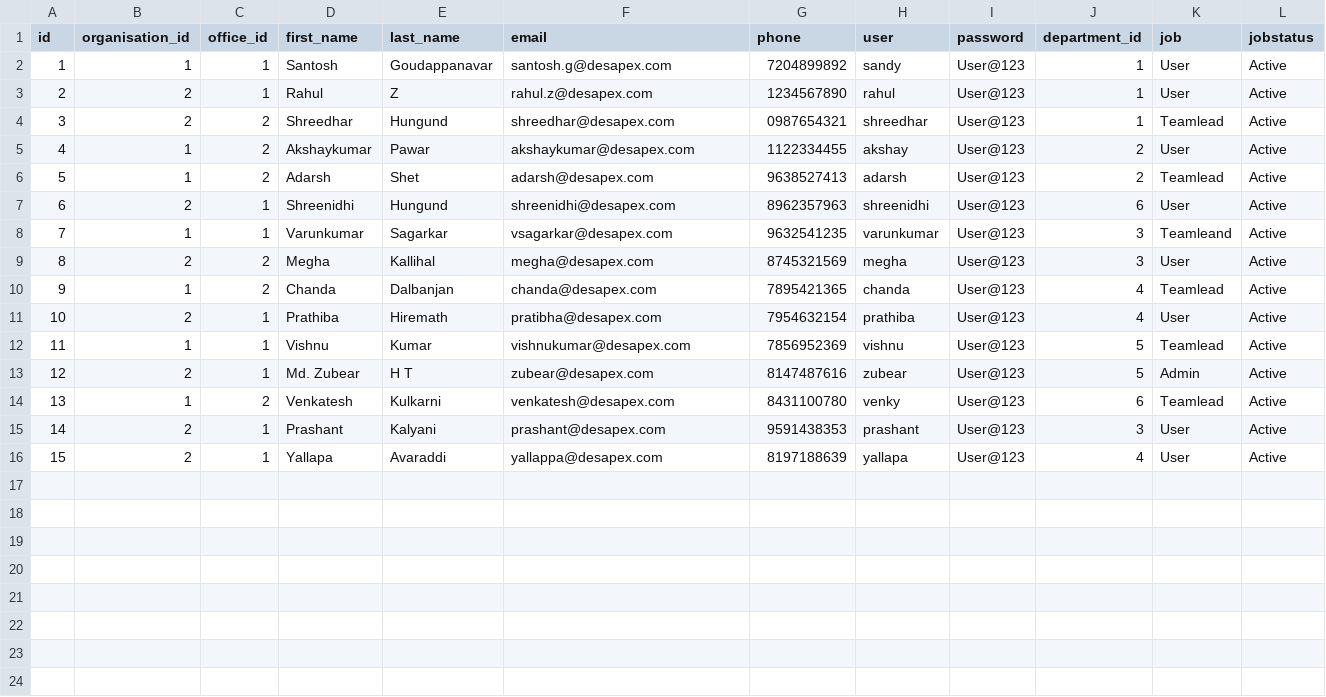
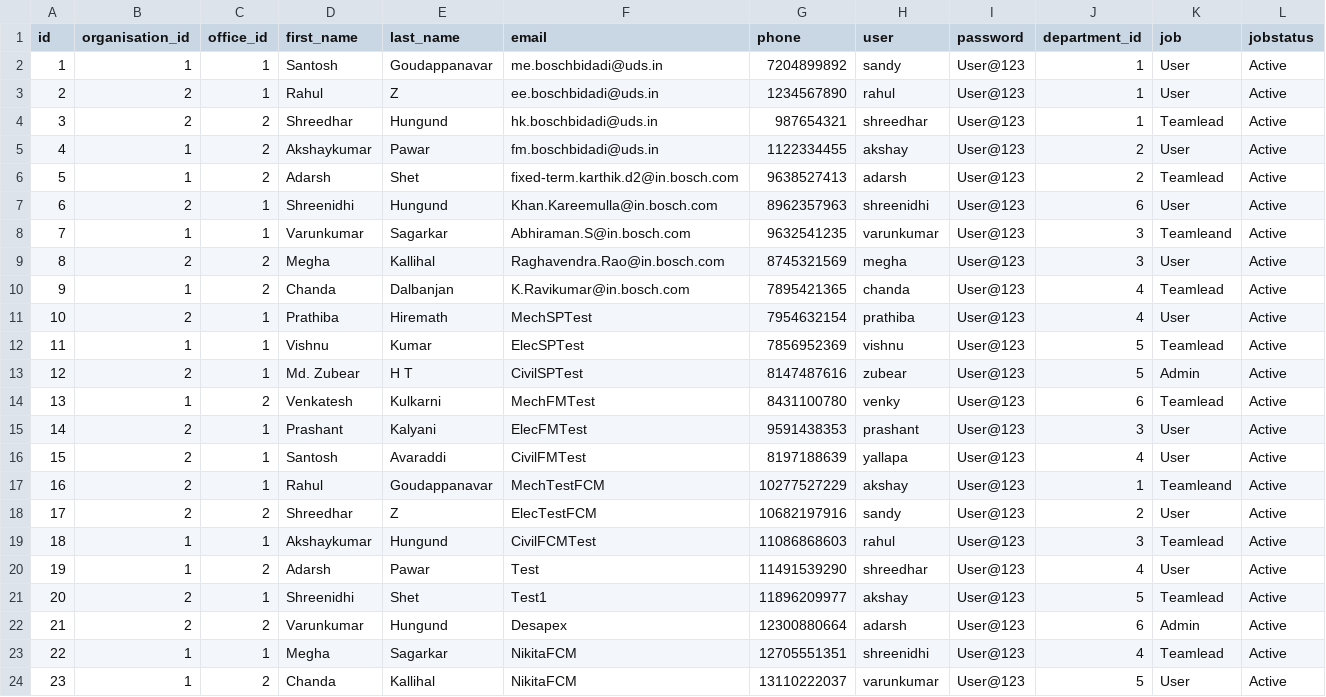
Before and after one commit to PrashantKalyani/scanme, a CSV file: src/main/resources/db/changelog/data/employee.csv, drawn as a sheet.

```diff
--- a/src/main/resources/db/changelog/data/employee.csv
+++ b/src/main/resources/db/changelog/data/employee.csv
@@ -1,16 +1,24 @@
 id,organisation_id,office_id,first_name,last_name,email,phone,user,password,department_id,job,jobstatus
-1,1,1,Santosh,Goudappanavar,santosh.g@desapex.com,7204899892,sandy,User@123,1,User,Active
-2,2,1,Rahul,Z,rahul.z@desapex.com,1234567890,rahul,User@123,1,User,Active
-3,2,2,Shreedhar,Hungund,shreedhar@desapex.com,0987654321,shreedhar,User@123,1,Teamlead,Active
-4,1,2,Akshaykumar,Pawar,akshaykumar@desapex.com,1122334455,akshay,User@123,2,User,Active
-5,1,2,Adarsh,Shet,adarsh@desapex.com,9638527413,adarsh,User@123,2,Teamlead,Active
-6,2,1,Shreenidhi,Hungund,shreenidhi@desapex.com,8962357963,shreenidhi,User@123,6,User,Active
-7,1,1,Varunkumar,Sagarkar,vsagarkar@desapex.com,9632541235,varunkumar,User@123,3,Teamleand,Active
-8,2,2,Megha,Kallihal,megha@desapex.com,8745321569,megha,User@123,3,User,Active
-9,1,2,Chanda,Dalbanjan,chanda@desapex.com,7895421365,chanda,User@123,4,Teamlead,Active
-10,2,1,Prathiba,Hiremath,pratibha@desapex.com,7954632154,prathiba,User@123,4,User,Active
-11,1,1,Vishnu,Kumar,vishnukumar@desapex.com,7856952369,vishnu,User@123,5,Teamlead,Active
-12,2,1,Md. Zubear,H T,zubear@desapex.com,8147487616,zubear,User@123,5,Admin,Active
-13,1,2,Venkatesh,Kulkarni,venkatesh@desapex.com,8431100780,venky,User@123,6,Teamlead,Active
-14,2,1,Prashant,Kalyani,prashant@desapex.com,9591438353,prashant,User@123,3,User,Active
-15,2,1,Yallapa,Avaraddi,yallappa@desapex.com,8197188639,yallapa,User@123,4,User,Active
+1,1,1,Santosh,Goudappanavar,me.boschbidadi@uds.in,7204899892,sandy,User@123,1,User,Active
+2,2,1,Rahul,Z,ee.boschbidadi@uds.in,1234567890,rahul,User@123,1,User,Active
+3,2,2,Shreedhar,Hungund,hk.boschbidadi@uds.in,987654321,shreedhar,User@123,1,Teamlead,Active
+4,1,2,Akshaykumar,Pawar,fm.boschbidadi@uds.in,1122334455,akshay,User@123,2,User,Active
+5,1,2,Adarsh,Shet,fixed-term.karthik.d2@in.bosch.com,9638527413,adarsh,User@123,2,Teamlead,Active
+6,2,1,Shreenidhi,Hungund,Khan.Kareemulla@in.bosch.com,8962357963,shreenidhi,User@123,6,User,Active
+7,1,1,Varunkumar,Sagarkar,Abhiraman.S@in.bosch.com,9632541235,varunkumar,User@123,3,Teamleand,Active
+8,2,2,Megha,Kallihal,Raghavendra.Rao@in.bosch.com,8745321569,megha,User@123,3,User,Active
+9,1,2,Chanda,Dalbanjan,K.Ravikumar@in.bosch.com,7895421365,chanda,User@123,4,Teamlead,Active
+10,2,1,Prathiba,Hiremath,MechSPTest,7954632154,prathiba,User@123,4,User,Active
+11,1,1,Vishnu,Kumar,ElecSPTest,7856952369,vishnu,User@123,5,Teamlead,Active
+12,2,1,Md. Zubear,H T,CivilSPTest,8147487616,zubear,User@123,5,Admin,Active
+13,1,2,Venkatesh,Kulkarni,MechFMTest,8431100780,venky,User@123,6,Teamlead,Active
+14,2,1,Prashant,Kalyani,ElecFMTest,9591438353,prashant,User@123,3,User,Active
+15,2,1,Santosh,Avaraddi,CivilFMTest,8197188639,yallapa,User@123,4,User,Active
+16,2,1,Rahul,Goudappanavar,MechTestFCM,10277527229,akshay,User@123,1,Teamleand,Active
+17,2,2,Shreedhar,Z,ElecTestFCM,10682197916,sandy,User@123,2,User,Active
+18,1,1,Akshaykumar,Hungund,CivilFCMTest,11086868603,rahul,User@123,3,Teamlead,Active
+19,1,2,Adarsh,Pawar,Test,11491539290,shreedhar,User@123,4,User,Active
+20,2,1,Shreenidhi,Shet,Test1,11896209977,akshay,User@123,5,Teamlead,Active
+21,2,2,Varunkumar,Hungund,Desapex,12300880664,adarsh,User@123,6,Admin,Active
+22,1,1,Megha,Sagarkar,NikitaFCM,12705551351,shreenidhi,User@123,4,Teamlead,Active
+23,1,2,Chanda,Kallihal,NikitaFCM,13110222037,varunkumar,User@123,5,User,Active
```
Also changed, not shown: 8 other files.
